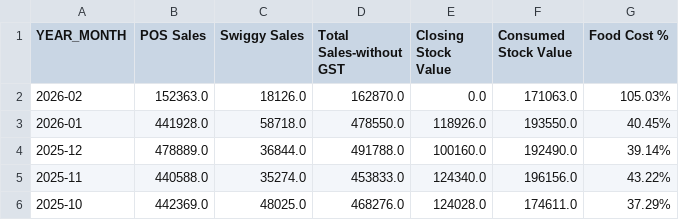
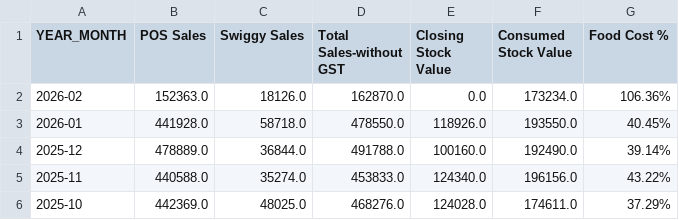
Before and after one commit to arjunotp/Dashboard, a CSV file: final_summary.csv, drawn as a sheet; only a part is shown.

Commit message:
Upload CSV final_summary.csv

```diff
--- a/final_summary.csv
+++ b/final_summary.csv
@@ -1,3 +1,3 @@
 YEAR_MONTH,POS Sales,Swiggy Sales,Total Sales-without GST,Closing Stock Value,Consumed Stock Value,Food Cost %
-2026-02,152363.0,18126.0,162870.0,0.0,171063.0,105.03%
+2026-02,152363.0,18126.0,162870.0,0.0,173234.0,106.36%
 2026-01,441928.0,58718.0,478550.0,118926.0,193550.0,40.45%
```
